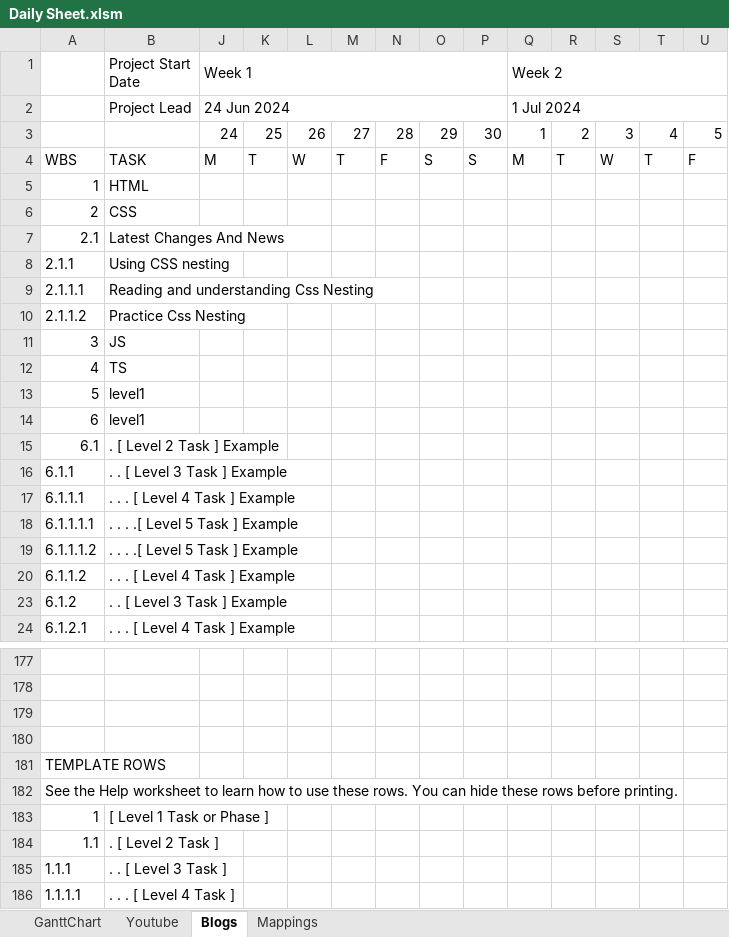
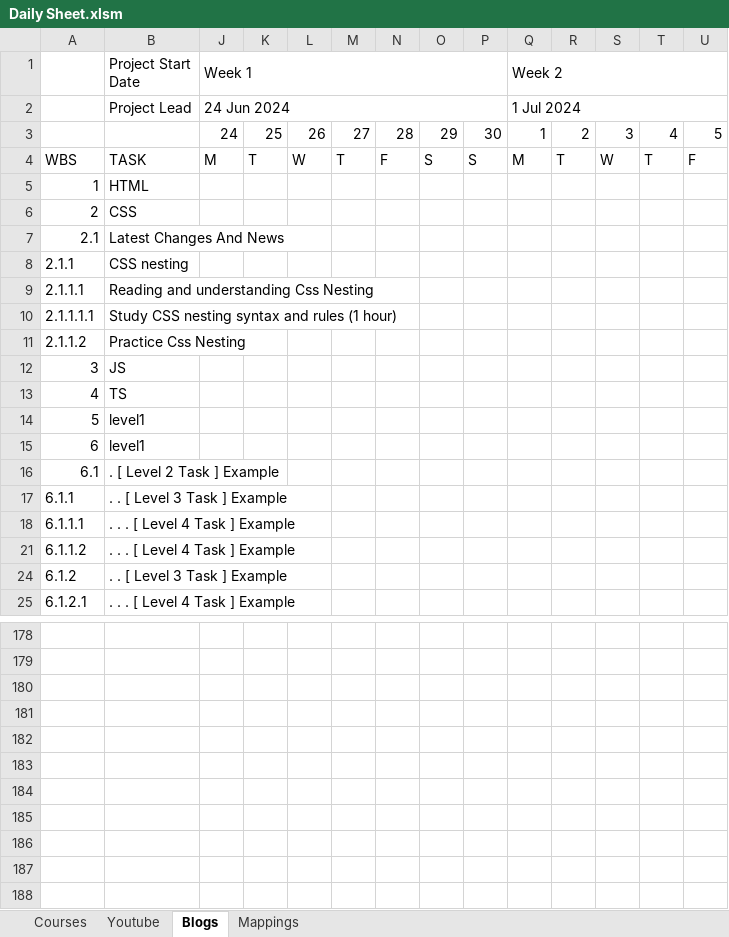
Before and after one commit to siva1b3/CHATGPT, an Excel workbook: Daily Updates/Daily Sheet.xlsm, sheet Blogs, drawn as a sheet; only a part is shown, gaps mark what is left out; values as stored, in another font and other column widths than the file's, no cell formats; charts and pictures and conditional formats not drawn; removed rows and columns are numbered as before the commit, all else as after; rows hold the shown columns only; the diff names each change by its address in the sheet, - before the commit and + after, or states it on an @@ line.

```diff
--- a/Daily Updates/Daily Sheet.xlsm (sheet Blogs)
+++ b/Daily Updates/Daily Sheet.xlsm (sheet Blogs)
-sheet tab: GanttChart
+sheet tab: Courses
-B8 (Project Start Date): Using CSS nesting
+B8 (Project Start Date): CSS nesting
+row 10: 2.1.1.1.1 | Study CSS nesting syntax and rules (1 hour)
@@ row 18 hidden: 6.1.1.1.1 | . . . .[ Level 5 Task ] Example @@
@@ row 19 hidden: 6.1.1.1.2 | . . . .[ Level 5 Task ] Example @@
-row 181: TEMPLATE ROWS
-row 182: See the Help worksheet to learn how to use these rows. You can hide these rows before printing.
-row 183: 1 | [ Level 1 Task or Phase ]
-row 184: 1.1 | . [ Level 2 Task ]
-row 185: 1.1.1 | . . [ Level 3 Task ]
-row 186: 1.1.1.1 | . . . [ Level 4 Task ]
```
Also changed, not shown: sheet Youtube, sheet Mappings, cell formats, hidden cells, charts or pictures, 7 other files.
